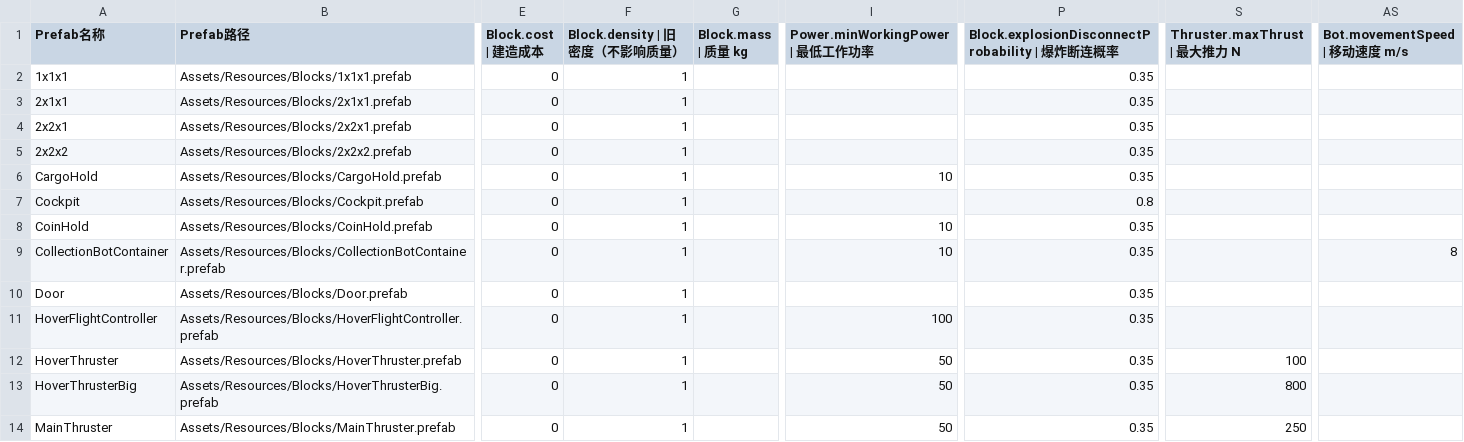
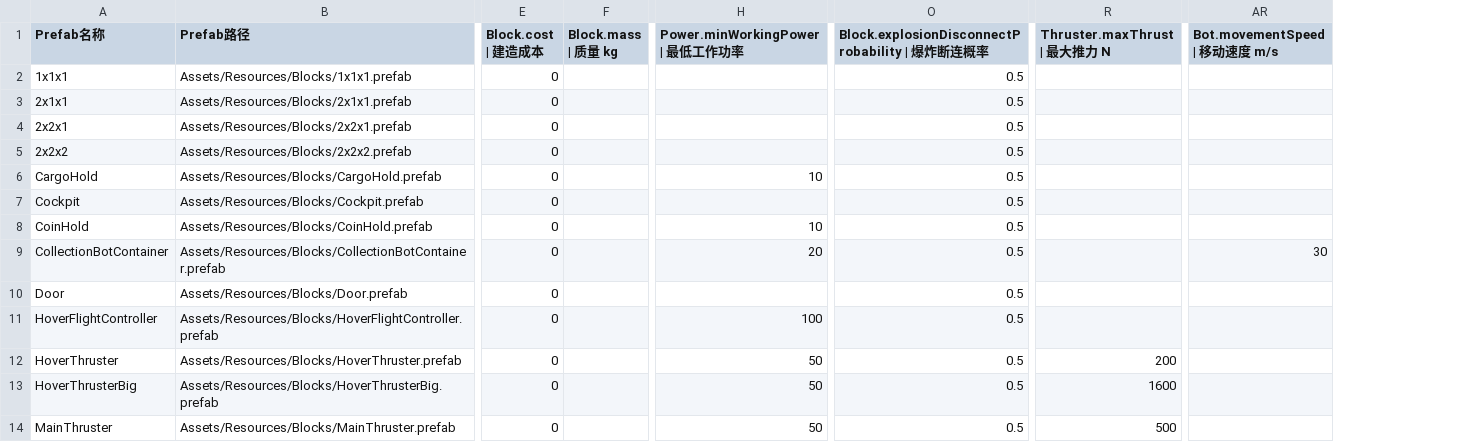
Before and after one commit to kukudia/HY-Sandbox, a CSV file: Assets/Resources/BlockData/Blocks.csv, drawn as a sheet; only a part is shown, gaps mark what is left out; removed rows and columns are numbered as before the commit, all else as after; the diff covers the shown part only; the diff names each change by its address in the sheet, - before the commit and + after, or states it on an @@ line.

Commit message:
Fix bot power gates and streamline block CSV
Validation: BlockCsvChecks 18 checks passed; BlockCsvRegressionChecks 8 checks passed; BotNavigationPlayProbe 5 Rigidbody cases passed; dotnet build HY-Sandbox.sln --no-restore --nologo passed with 0 errors; CodeReadability passed with 0 errors.

```diff
--- a/Assets/Resources/BlockData/Blocks.csv
+++ b/Assets/Resources/BlockData/Blocks.csv
-column F (Block.density | 旧密度（不影响质量）), rows 2-14: all 1
-O2:O6: 0.35
+O2:O6: 0.5
-O7: 0.8
+O7: 0.5
-O8:O14: 0.35
+O8:O14: 0.5
-H9 (Power.minWorkingPower | 最低工作功率): 10
+H9 (Power.minWorkingPower | 最低工作功率): 20
-AR9 (Bot.movementSpeed | 移动速度 m/s): 8
+AR9 (Bot.movementSpeed | 移动速度 m/s): 30
-R12 (Thruster.maxThrust | 最大推力 N): 100
+R12 (Thruster.maxThrust | 最大推力 N): 200
-R13 (Thruster.maxThrust | 最大推力 N): 800
+R13 (Thruster.maxThrust | 最大推力 N): 1600
-R14 (Thruster.maxThrust | 最大推力 N): 250
+R14 (Thruster.maxThrust | 最大推力 N): 500
```
Also changed, not shown: 17 edited cells elsewhere in this file, 14 other files.
